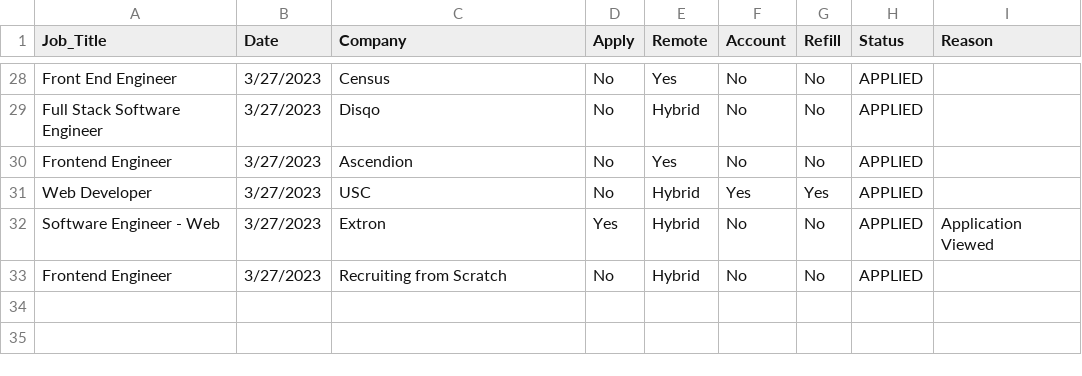
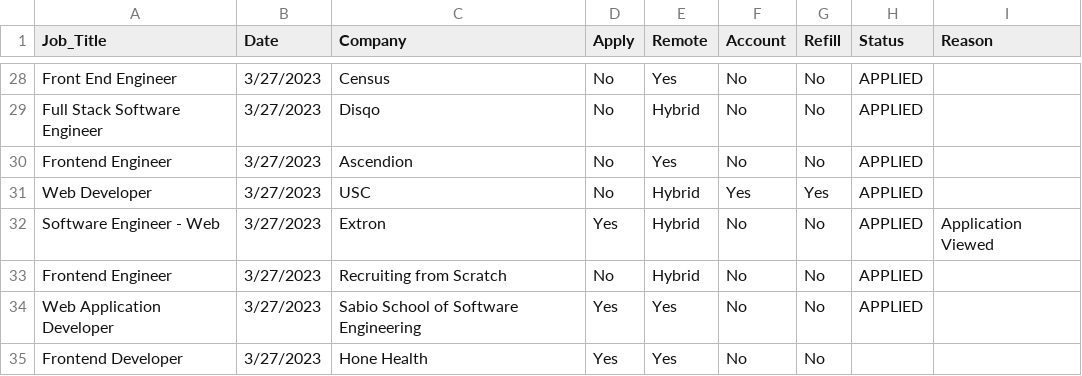
Before and after one commit to jpatterson933/job-search-chronicles, a CSV file: src/data/job_search_csv.csv, drawn as a sheet; only a part is shown, gaps mark what is left out; the diff names each change by its address in the sheet, - before the commit and + after, or states it on an @@ line.

```diff
--- a/src/data/job_search_csv.csv
+++ b/src/data/job_search_csv.csv
+row 34: Web Application Developer | 3/27/2023 | Sabio School of Software Engineering | Yes | Yes | No | No | APPLIED
+row 35: Frontend Developer | 3/27/2023 | Hone Health | Yes | Yes | No | No
```
Also changed, not shown: 3 other files.
